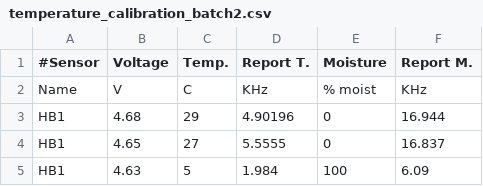
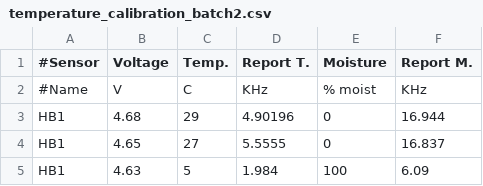
Before and after one commit to dean-lab-group/HaybaleSensor, a CSV file: calibration_work/temperature_calibration_batch2.csv, drawn as a sheet; only a part is shown.

Commit message:
Updated to work with new sensors and new calibration graphs

```diff
--- a/calibration_work/temperature_calibration_batch2.csv
+++ b/calibration_work/temperature_calibration_batch2.csv
@@ -1,3 +1,3 @@
 #Sensor,Voltage,Temp.,Report T.,Moisture,Report M.,
-Name,V,C,KHz,% moist,KHz,
+#Name,V,C,KHz,% moist,KHz,
 HB1,4.68,29,4.90196,0,16.944,
```
Also changed, not shown: 14 other files.
